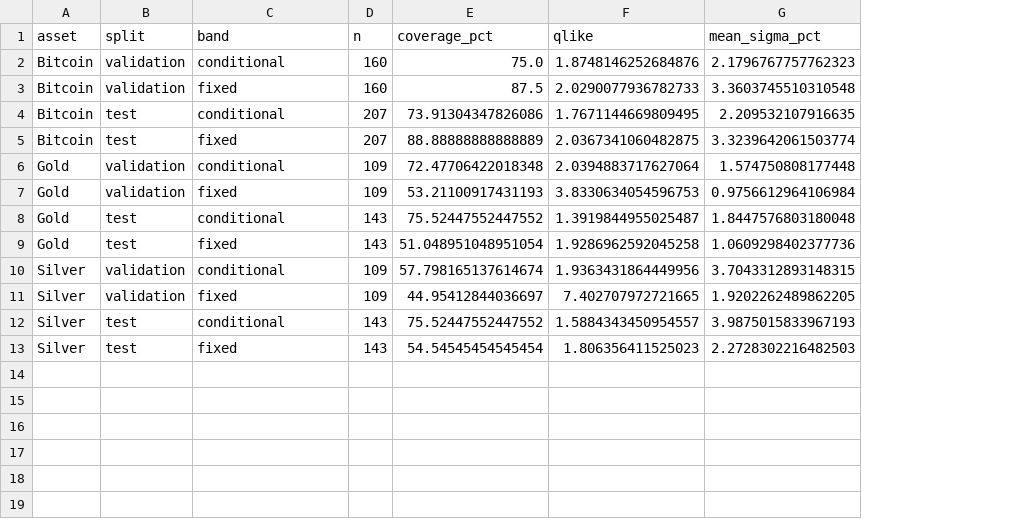
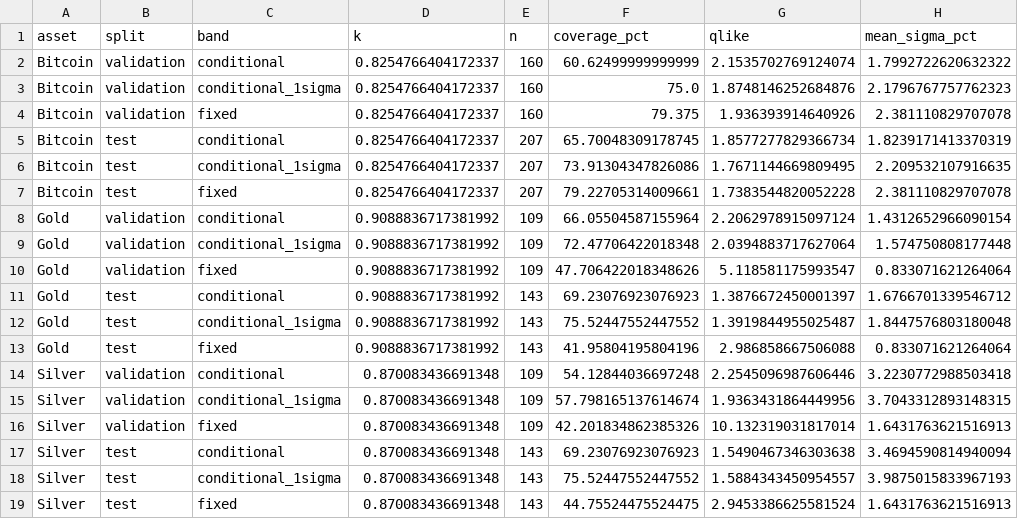
Before and after one commit to robindevelops/btc-forex-gold-silver-price-predictor, a CSV file: results/band_calibration.csv, drawn as a sheet; addresses are those after the commit; the diff names each change by its address in the sheet, - before the commit and + after, or states it on an @@ line.

```diff
--- a/results/band_calibration.csv
+++ b/results/band_calibration.csv
+column D (k), rows 3-4: 0.8254766404172337 | 0.8254766404172337; rows 6-7: 0.8254766404172337 | 0.8254766404172337; rows 9-10: 0.9088836717381992 | 0.9088836717381992; rows 12-13: 0.9088836717381992 | 0.9088836717381992; rows 15-16: 0.870083436691348 | 0.870083436691348; rows 18-19: 0.870083436691348 | 0.870083436691348
+row 2: Bitcoin | validation | conditional | 0.8254766404172337 | 160 | 60.62499999999999 | 2.1535702769124074 | 1.7992722620632322
-C3 (band): conditional
+C3 (band): conditional_1sigma
-F4 (coverage_pct): 87.5
+F4 (coverage_pct): 79.375
-G4 (qlike): 2.0290077936782733
+G4 (qlike): 1.936393914640926
-H4 (mean_sigma_pct): 3.3603745510310548
+H4 (mean_sigma_pct): 2.381110829707078
+row 5: Bitcoin | test | conditional | 0.8254766404172337 | 207 | 65.70048309178745 | 1.8577277829366734 | 1.8239171413370319
-C6 (band): conditional
+C6 (band): conditional_1sigma
-F7 (coverage_pct): 88.88888888888889
+F7 (coverage_pct): 79.22705314009661
-G7 (qlike): 2.0367341060482875
+G7 (qlike): 1.7383544820052228
-H7 (mean_sigma_pct): 3.3239642061503774
+H7 (mean_sigma_pct): 2.381110829707078
+row 8: Gold | validation | conditional | 0.9088836717381992 | 109 | 66.05504587155964 | 2.2062978915097124 | 1.4312652966090154
-C9 (band): conditional
+C9 (band): conditional_1sigma
-F10 (coverage_pct): 53.21100917431193
+F10 (coverage_pct): 47.706422018348626
-G10 (qlike): 3.8330634054596753
+G10 (qlike): 5.118581175993547
-H10 (mean_sigma_pct): 0.9756612964106984
+H10 (mean_sigma_pct): 0.833071621264064
+row 11: Gold | test | conditional | 0.9088836717381992 | 143 | 69.23076923076923 | 1.3876672450001397 | 1.6766701339546712
-C12 (band): conditional
+C12 (band): conditional_1sigma
-F13 (coverage_pct): 51.048951048951054
+F13 (coverage_pct): 41.95804195804196
-G13 (qlike): 1.9286962592045258
+G13 (qlike): 2.986858667506088
-H13 (mean_sigma_pct): 1.0609298402377736
+H13 (mean_sigma_pct): 0.833071621264064
+row 14: Silver | validation | conditional | 0.870083436691348 | 109 | 54.12844036697248 | 2.2545096987606446 | 3.2230772988503418
-C15 (band): conditional
+C15 (band): conditional_1sigma
-F16 (coverage_pct): 44.95412844036697
+F16 (coverage_pct): 42.201834862385326
-G16 (qlike): 7.402707972721665
+G16 (qlike): 10.132319031817014
-H16 (mean_sigma_pct): 1.9202262489862205
+H16 (mean_sigma_pct): 1.6431763621516913
+row 17: Silver | test | conditional | 0.870083436691348 | 143 | 69.23076923076923 | 1.5490467346303638 | 3.4694590814940094
-C18 (band): conditional
+C18 (band): conditional_1sigma
-F19 (coverage_pct): 54.54545454545454
+F19 (coverage_pct): 44.75524475524475
-G19 (qlike): 1.806356411525023
+G19 (qlike): 2.9453386625581524
-H19 (mean_sigma_pct): 2.2728302216482503
+H19 (mean_sigma_pct): 1.6431763621516913
```
Also changed, not shown: results/predictions/btc_test_predictions.csv, results/predictions/gold_test_predictions.csv, 21 other files.
